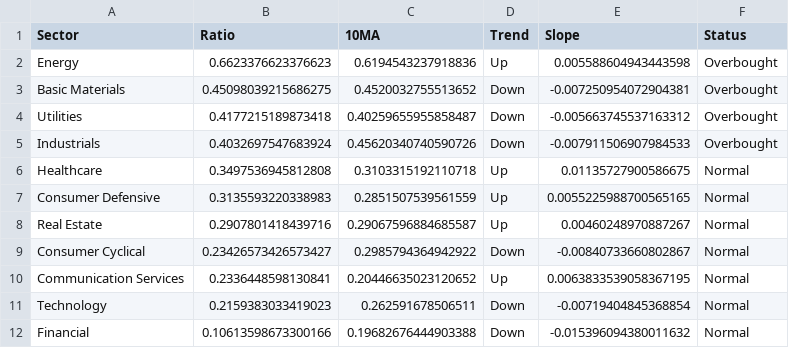
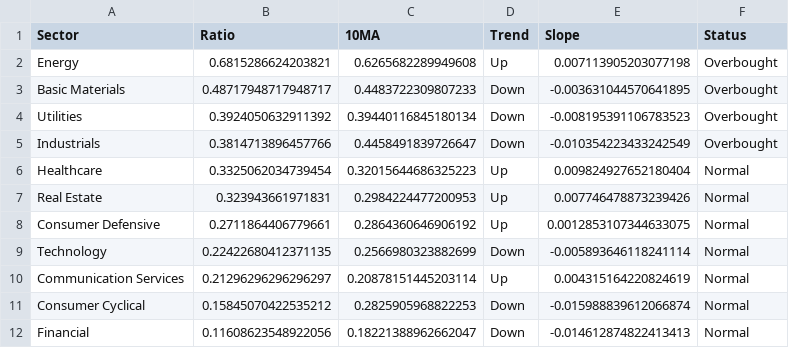
Before and after one commit to sydcurie/uptrend-dashboard, a CSV file: data/sector_summary.csv, drawn as a sheet.

```diff
--- a/data/sector_summary.csv
+++ b/data/sector_summary.csv
@@ -1,12 +1,12 @@
 Sector,Ratio,10MA,Trend,Slope,Status
-Energy,0.6623376623376623,0.6194543237918836,Up,0.005588604943443598,Overbought
-Basic Materials,0.45098039215686275,0.4520032755513652,Down,-0.007250954072904381,Overbought
-Utilities,0.4177215189873418,0.40259655955858487,Down,-0.005663745537163312,Overbought
-Industrials,0.4032697547683924,0.45620340740590726,Down,-0.007911506907984533,Overbought
-Healthcare,0.3497536945812808,0.3103315192110718,Up,0.01135727900586675,Normal
-Consumer Defensive,0.3135593220338983,0.2851507539561559,Up,0.0055225988700565165,Normal
-Real Estate,0.2907801418439716,0.29067596884685587,Up,0.00460248970887267,Normal
-Consumer Cyclical,0.23426573426573427,0.2985794364942922,Down,-0.00840733660802867,Normal
-Communication Services,0.2336448598130841,0.20446635023120652,Up,0.0063833539058367195,Normal
-Technology,0.2159383033419023,0.262591678506511,Down,-0.00719404845368854,Normal
-Financial,0.10613598673300166,0.19682676444903388,Down,-0.015396094380011632,Normal
+Energy,0.6815286624203821,0.6265682289949608,Up,0.007113905203077198,Overbought
+Basic Materials,0.48717948717948717,0.4483722309807233,Down,-0.003631044570641895,Overbought
+Utilities,0.3924050632911392,0.39440116845180134,Down,-0.008195391106783523,Overbought
+Industrials,0.3814713896457766,0.4458491839726647,Down,-0.010354223433242549,Overbought
+Healthcare,0.3325062034739454,0.32015644686325223,Up,0.009824927652180404,Normal
+Real Estate,0.323943661971831,0.2984224477200953,Up,0.007746478873239426,Normal
+Consumer Defensive,0.2711864406779661,0.2864360646906192,Up,0.0012853107344633075,Normal
+Technology,0.22422680412371135,0.2566980323882699,Down,-0.005893646118241114,Normal
+Communication Services,0.21296296296296297,0.20878151445203114,Up,0.004315164220824619,Normal
+Consumer Cyclical,0.15845070422535212,0.2825905968822253,Down,-0.015988839612066874,Normal
+Financial,0.11608623548922056,0.18221388962662047,Down,-0.014612874822413413,Normal
```
Also changed, not shown: data/industry_summary.csv, 2 other files.
